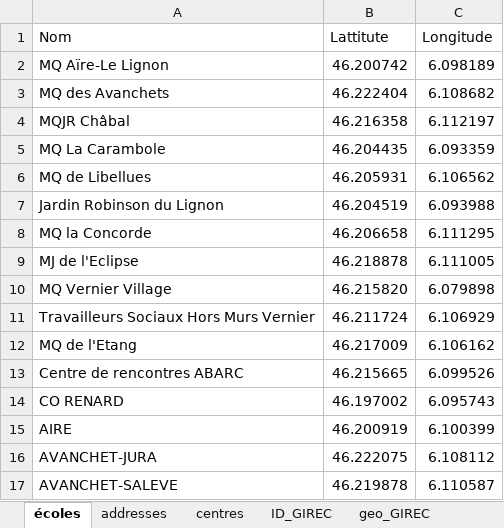
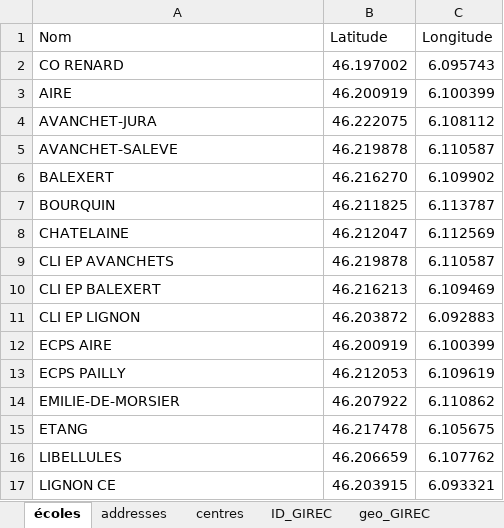
Before and after one commit to BernardoCavalcanti/carte_vernier_v3, an Excel workbook: Coordonées_écoles_mqs_addresses.xlsx, sheet écoles, drawn as a sheet; only a part is shown; the shorter side is filled out with more unchanged rows; values as stored, in another font and other column widths than the file's, no borders; the diff names each change by its address in the sheet, - before the commit and + after, or states it on an @@ line.

```diff
--- a/Coordonées_écoles_mqs_addresses.xlsx (sheet écoles)
+++ b/Coordonées_écoles_mqs_addresses.xlsx (sheet écoles)
-B1: Lattitute
+B1: Latitude
-row 2: MQ Aïre-Le Lignon | 46.200742 | 6.098189
-row 3: MQ des Avanchets | 46.222404 | 6.108682
-row 4: MQJR Châbal | 46.216358 | 6.112197
-row 5: MQ La Carambole | 46.204435 | 6.093359
-row 6: MQ de Libellues | 46.205931 | 6.106562
-row 7: Jardin Robinson du Lignon | 46.204519 | 6.093988
-row 8: MQ la Concorde | 46.206658 | 6.111295
-row 9: MJ de l'Eclipse | 46.218878 | 6.111005
-row 10: MQ Vernier Village | 46.215820 | 6.079898
-row 11: Travailleurs Sociaux Hors Murs Vernier | 46.211724 | 6.106929
-row 12: MQ de l'Etang | 46.217009 | 6.106162
-row 13: Centre de rencontres ABARC | 46.215665 | 6.099526
```
Also changed, not shown: sheet centres, final_subsector_data.xlsx, 2 other files.
